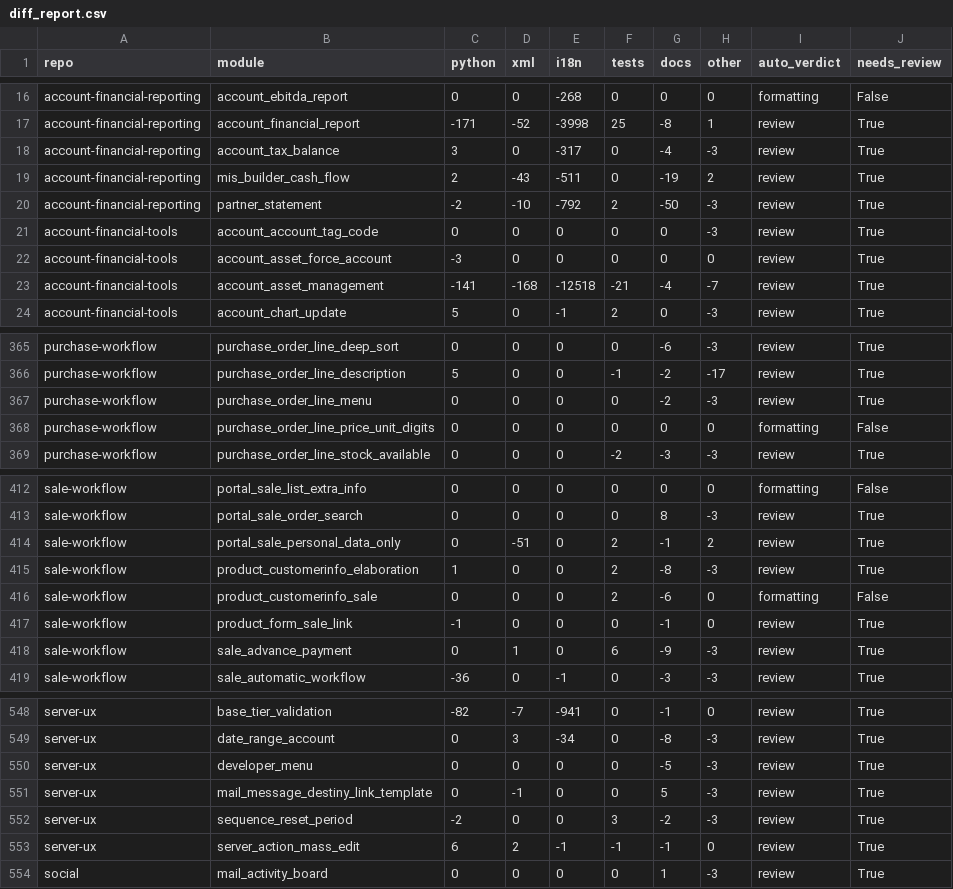
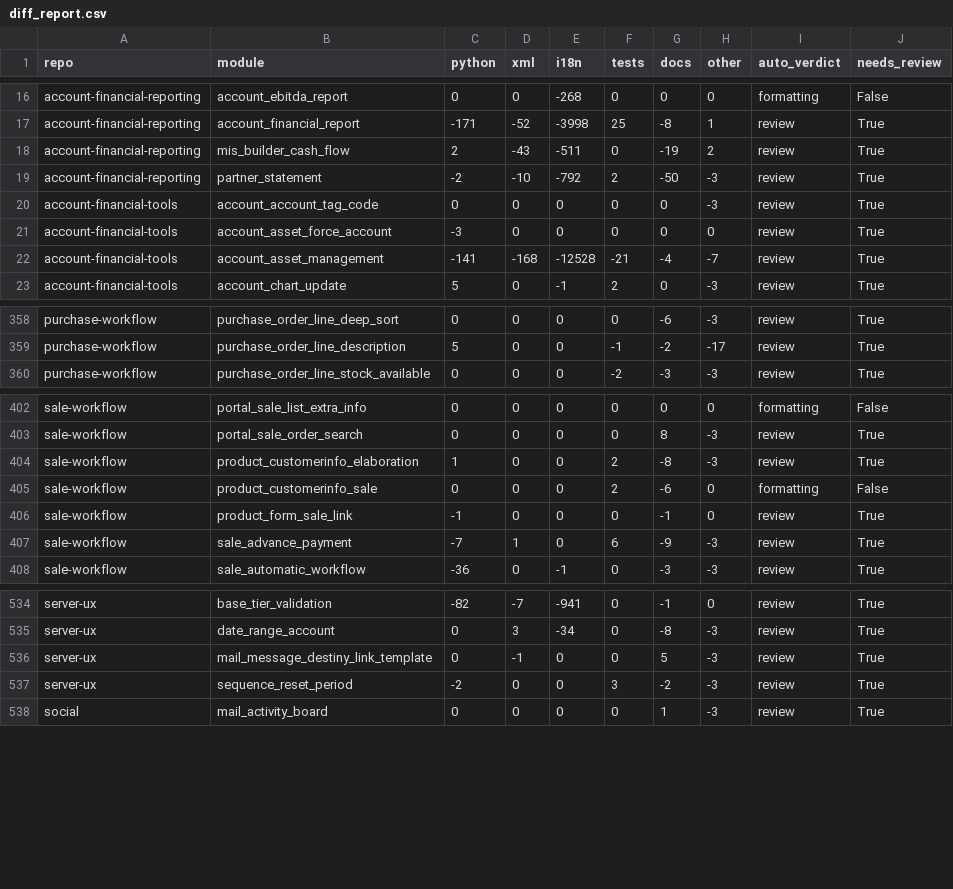
Before and after one commit to BADEP/oca-migration-tools, a CSV file: reports/20.0/diff_report.csv, drawn as a sheet; only a part is shown, gaps mark what is left out; the diff covers the shown part only.

```diff
--- a/reports/20.0/diff_report.csv
+++ b/reports/20.0/diff_report.csv
@@ -17,3 +17,2 @@ account-financial-reporting,account_ebitda_report,0,0,-268,0,0,0,formatting,Fals
 account-financial-reporting,account_financial_report,-171,-52,-3998,25,-8,1,review,True
-account-financial-reporting,account_tax_balance,3,0,-317,0,-4,-3,review,True
 account-financial-reporting,mis_builder_cash_flow,2,-43,-511,0,-19,2,review,True
@@ -22,3 +21,3 @@ account-financial-tools,account_account_tag_code,0,0,0,0,0,-3,review,True
 account-financial-tools,account_asset_force_account,-3,0,0,0,0,0,review,True
-account-financial-tools,account_asset_management,-141,-168,-12518,-21,-4,-7,review,True
+account-financial-tools,account_asset_management,-141,-168,-12528,-21,-4,-7,review,True
 account-financial-tools,account_chart_update,5,0,-1,2,0,-3,review,True
@@ -366,4 +359,2 @@ purchase-workflow,purchase_order_line_deep_sort,0,0,0,0,-6,-3,review,True
 purchase-workflow,purchase_order_line_description,5,0,0,-1,-2,-17,review,True
-purchase-workflow,purchase_order_line_menu,0,0,0,0,-2,-3,review,True
-purchase-workflow,purchase_order_line_price_unit_digits,0,0,0,0,0,0,formatting,False
 purchase-workflow,purchase_order_line_stock_available,0,0,0,-2,-3,-3,review,True
@@ -413,3 +403,2 @@ sale-workflow,portal_sale_list_extra_info,0,0,0,0,0,0,formatting,False
 sale-workflow,portal_sale_order_search,0,0,0,0,8,-3,review,True
-sale-workflow,portal_sale_personal_data_only,0,-51,0,2,-1,2,review,True
 sale-workflow,product_customerinfo_elaboration,1,0,0,2,-8,-3,review,True
@@ -417,3 +406,3 @@ sale-workflow,product_customerinfo_sale,0,0,0,2,-6,0,formatting,False
 sale-workflow,product_form_sale_link,-1,0,0,0,-1,0,review,True
-sale-workflow,sale_advance_payment,0,1,0,6,-9,-3,review,True
+sale-workflow,sale_advance_payment,-7,1,0,6,-9,-3,review,True
 sale-workflow,sale_automatic_workflow,-36,0,-1,0,-3,-3,review,True
@@ -549,6 +535,4 @@ server-ux,base_tier_validation,-82,-7,-941,0,-1,0,review,True
 server-ux,date_range_account,0,3,-34,0,-8,-3,review,True
-server-ux,developer_menu,0,0,0,0,-5,-3,review,True
 server-ux,mail_message_destiny_link_template,0,-1,0,0,5,-3,review,True
 server-ux,sequence_reset_period,-2,0,0,3,-2,-3,review,True
-server-ux,server_action_mass_edit,6,2,-1,-1,-1,0,review,True
 social,mail_activity_board,0,0,0,0,1,-3,review,True
```
Also changed, not shown: 11 removed rows and 20 edited cells elsewhere in this file, reports/20.0/account-financial-reporting.csv, reports/20.0/bank-statement-import.csv, 47 other files.
